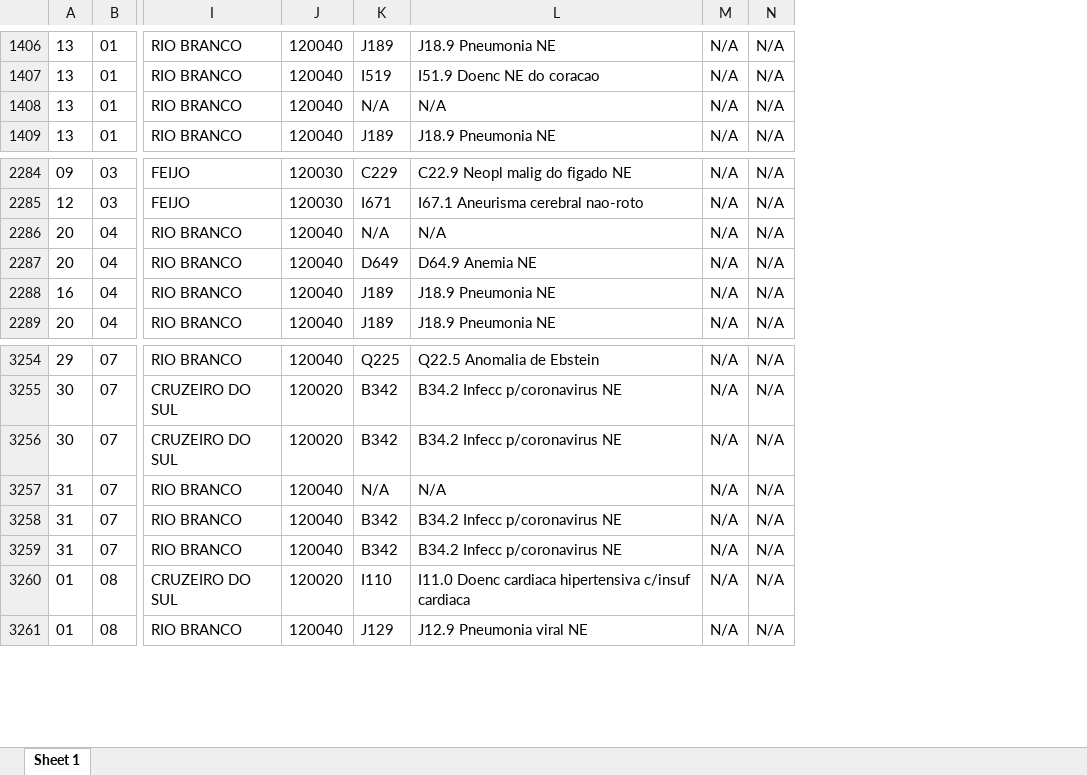
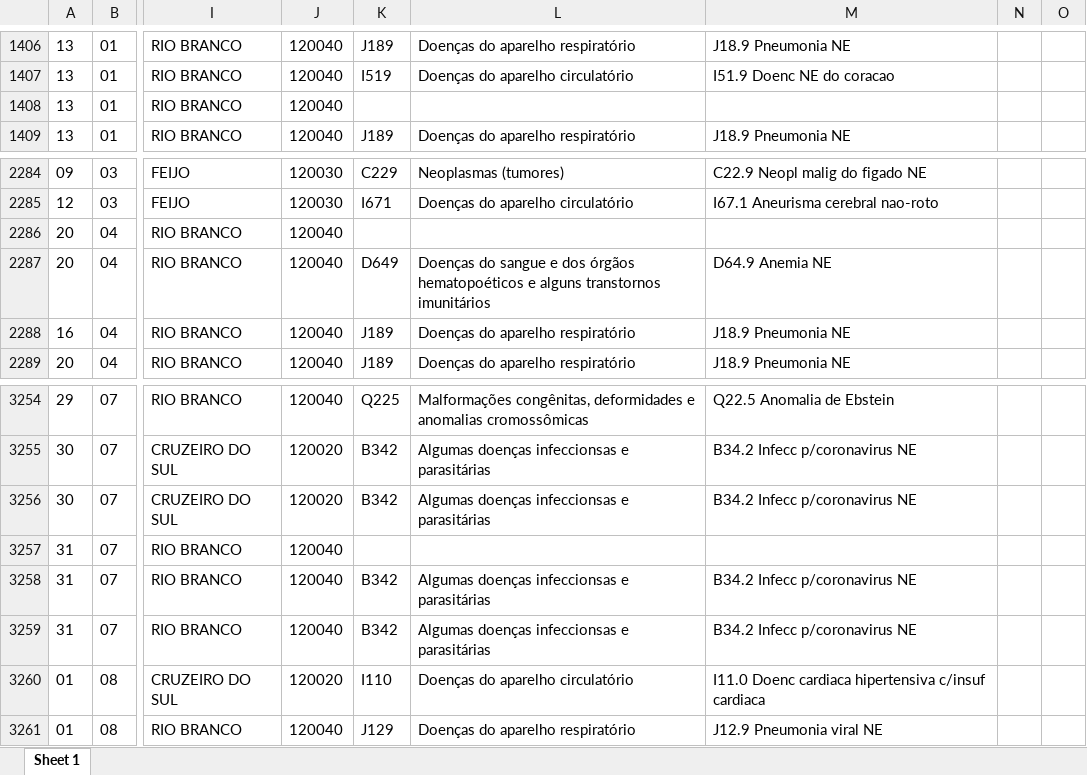
Before and after one commit to viniciuslunardi/datawarehouse_scripts, an Excel workbook: convertedData/ACRE2020.xlsx, sheet Sheet 1, drawn as a sheet; only a part is shown, gaps mark what is left out; values as stored, in another font and other column widths than the file's, no borders; removed rows and columns are numbered as before the commit, all else as after; the diff covers the shown part only; the diff names each change by its address in the sheet, - before the commit and + after, or states it on an @@ line.

```diff
--- a/convertedData/ACRE2020.xlsx (sheet Sheet 1)
+++ b/convertedData/ACRE2020.xlsx (sheet Sheet 1)
+column L, rows 1406-1409: Doenças do aparelho respiratório | Doenças do aparelho circulatório |  | Doenças do aparelho respiratório; rows 2284-2289: Neoplasmas (tumores) | Doenças do aparelho circulatório |  | Doenças do sangue e dos órgãos hematopoéticos e alguns transtornos imunitários | Doenças do aparelho respiratório | Doenças do aparelho respiratório; rows 3254-3261: Malformações congênitas, deformidades e anomalias cromossômicas | Algumas doenças infeccionsas e parasitárias | Algumas doenças infeccionsas e parasitárias |  | Algumas doenças infeccionsas e parasitárias | Algumas doenças infeccionsas e parasitárias | Doenças do aparelho circulatório | Doenças do aparelho respiratório
-column M, rows 1406-1409: all N/A; rows 2284-2289: all N/A; rows 3254-3261: all N/A
-column N, rows 1406-1409: all N/A; rows 2284-2289: all N/A; rows 3254-3261: all N/A
+column N, empty
+column O, empty
-K1408: N/A
+K1408: (empty)
-M1408: N/A
+M1408: (empty)
-K2286: N/A
+K2286: (empty)
-M2286: N/A
+M2286: (empty)
-K3257: N/A
+K3257: (empty)
-M3257: N/A
+M3257: (empty)
```
Also changed, not shown: 1 added row, 1 removed row and 8 edited cells elsewhere in this sheet, 4 other files.
